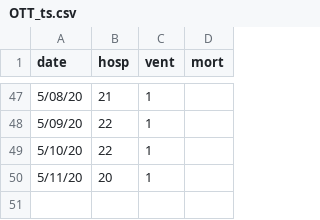
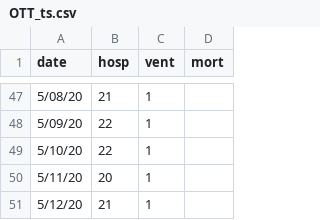
Before and after one commit to Big-Life-Lab/chime_sims-1, a CSV file: data/OTT_ts.csv, drawn as a sheet; only a part is shown, gaps mark what is left out.

Commit message:
[Feature] update TOH data to 2020-05-11

```diff
--- a/data/OTT_ts.csv
+++ b/data/OTT_ts.csv
@@ -50 +50,2 @@
 5/11/20,20,1,""
+5/12/20,21,1,""
```
